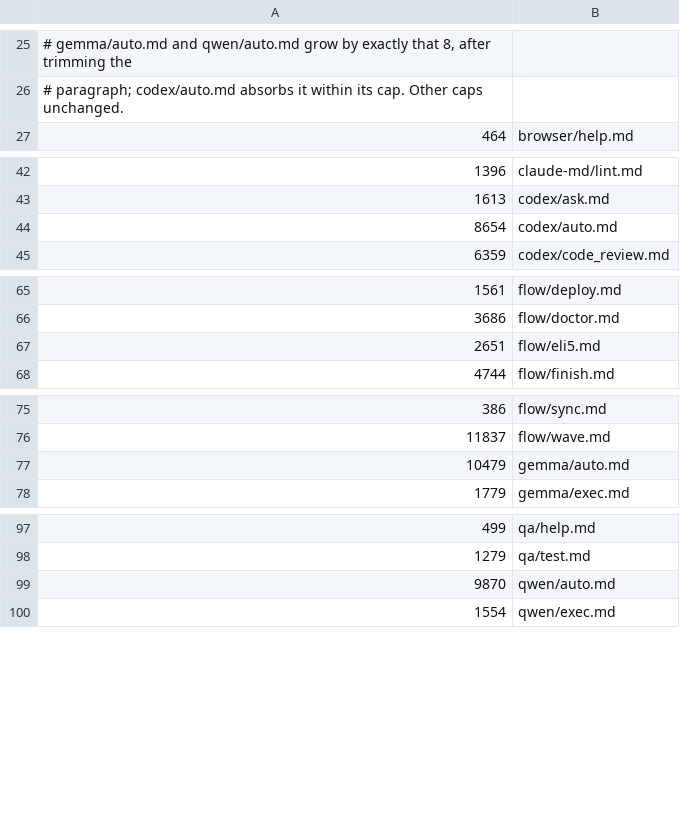
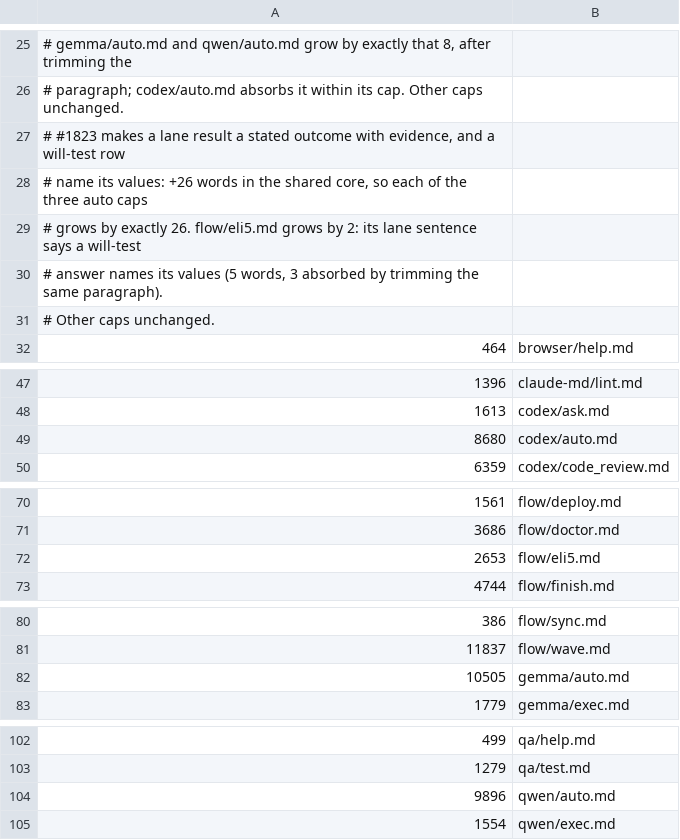
Before and after one commit to cooneycw/claude-power-pack, a TSV file: .claude/command-word-budgets.tsv, drawn as a sheet; only a part is shown, gaps mark what is left out.

```diff
--- a/.claude/command-word-budgets.tsv
+++ b/.claude/command-word-budgets.tsv
@@ -26,2 +26,7 @@
 # paragraph; codex/auto.md absorbs it within its cap. Other caps unchanged.
+# #1823 makes a lane result a stated outcome with evidence, and a will-test row
+# name its values: +26 words in the shared core, so each of the three auto caps
+# grows by exactly 26. flow/eli5.md grows by 2: its lane sentence says a will-test
+# answer names its values (5 words, 3 absorbed by trimming the same paragraph).
+# Other caps unchanged.
 464	browser/help.md
@@ -43,3 +48,3 @@
 1613	codex/ask.md
-8654	codex/auto.md
+8680	codex/auto.md
 6359	codex/code_review.md
@@ -66,3 +71,3 @@
 3686	flow/doctor.md
-2651	flow/eli5.md
+2653	flow/eli5.md
 4744	flow/finish.md
@@ -76,3 +81,3 @@
 11837	flow/wave.md
-10479	gemma/auto.md
+10505	gemma/auto.md
 1779	gemma/exec.md
@@ -98,3 +103,3 @@
 1279	qa/test.md
-9870	qwen/auto.md
+9896	qwen/auto.md
 1554	qwen/exec.md
```
Also changed, not shown: 35 other files.
